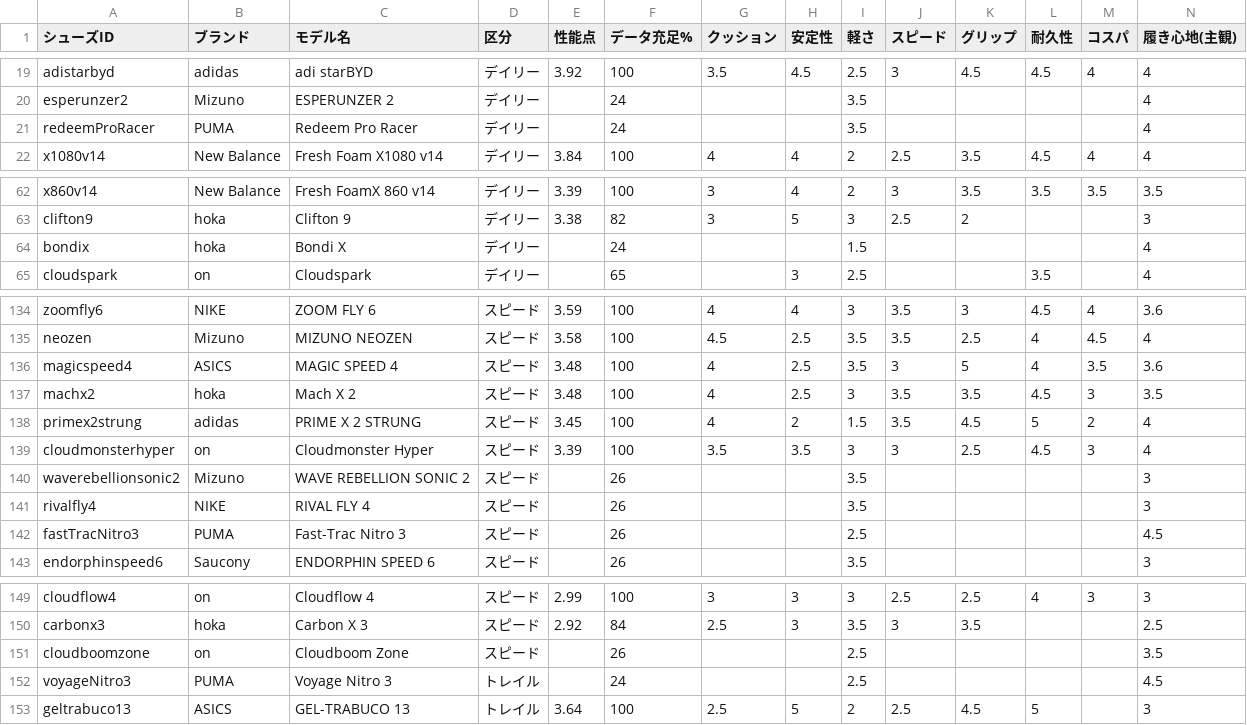
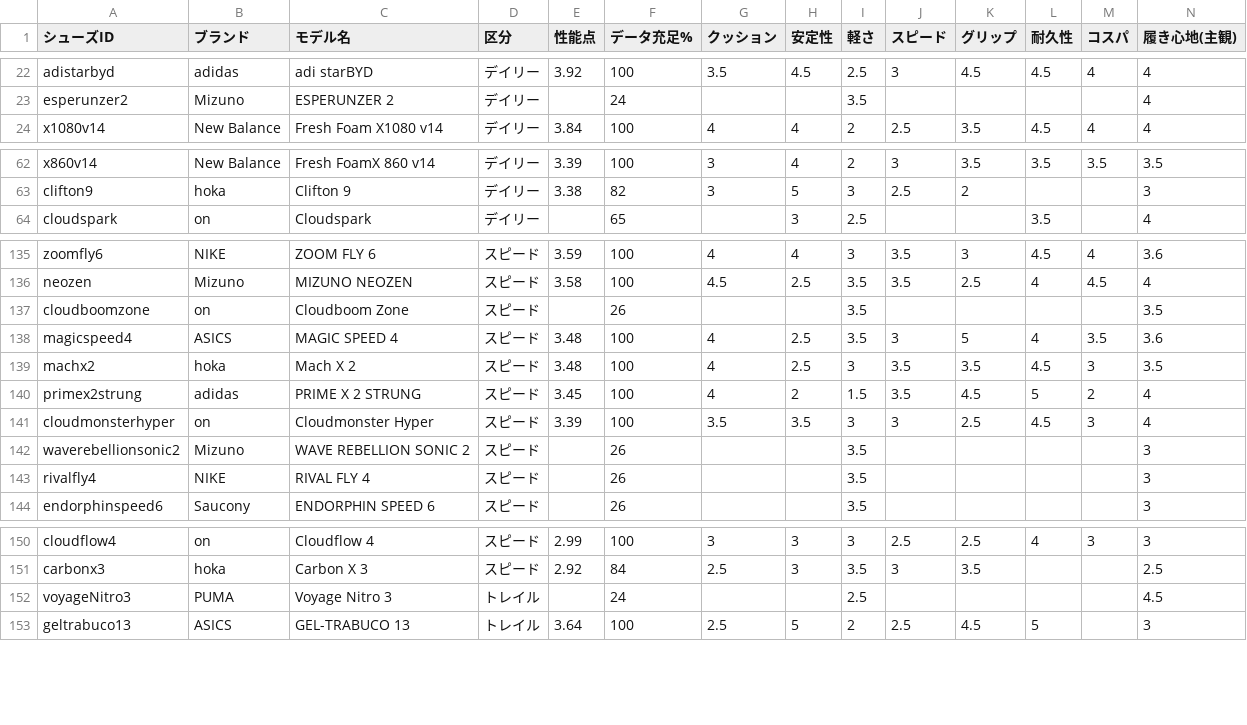
Before and after one commit to ashinok-jpg/runnersplac, a CSV file: research/score-preview.csv, drawn as a sheet; only a part is shown, gaps mark what is left out; removed rows and columns are numbered as before the commit, all else as after; rows hold the shown columns only; the diff covers the shown part only; the diff names each change by its address in the sheet, - before the commit and + after, or states it on an @@ line.

```diff
--- a/research/score-preview.csv
+++ b/research/score-preview.csv
-row 21: redeemProRacer | PUMA | Redeem Pro Racer | デイリー |  | 24 |  |  | 3.5 |  |  |  |  | 4
-row 64: bondix | hoka | Bondi X | デイリー |  | 24 |  |  | 1.5 |  |  |  |  | 4
+row 137: cloudboomzone | on | Cloudboom Zone | スピード |  | 26 |  |  | 3.5 |  |  |  |  | 3.5
-row 142: fastTracNitro3 | PUMA | Fast-Trac Nitro 3 | スピード |  | 26 |  |  | 2.5 |  |  |  |  | 4.5
-row 151: cloudboomzone | on | Cloudboom Zone | スピード |  | 26 |  |  | 2.5 |  |  |  |  | 3.5
```
Also changed, not shown: 10 added rows, 7 removed rows and 7 edited cells elsewhere in this file, 14 other files.
